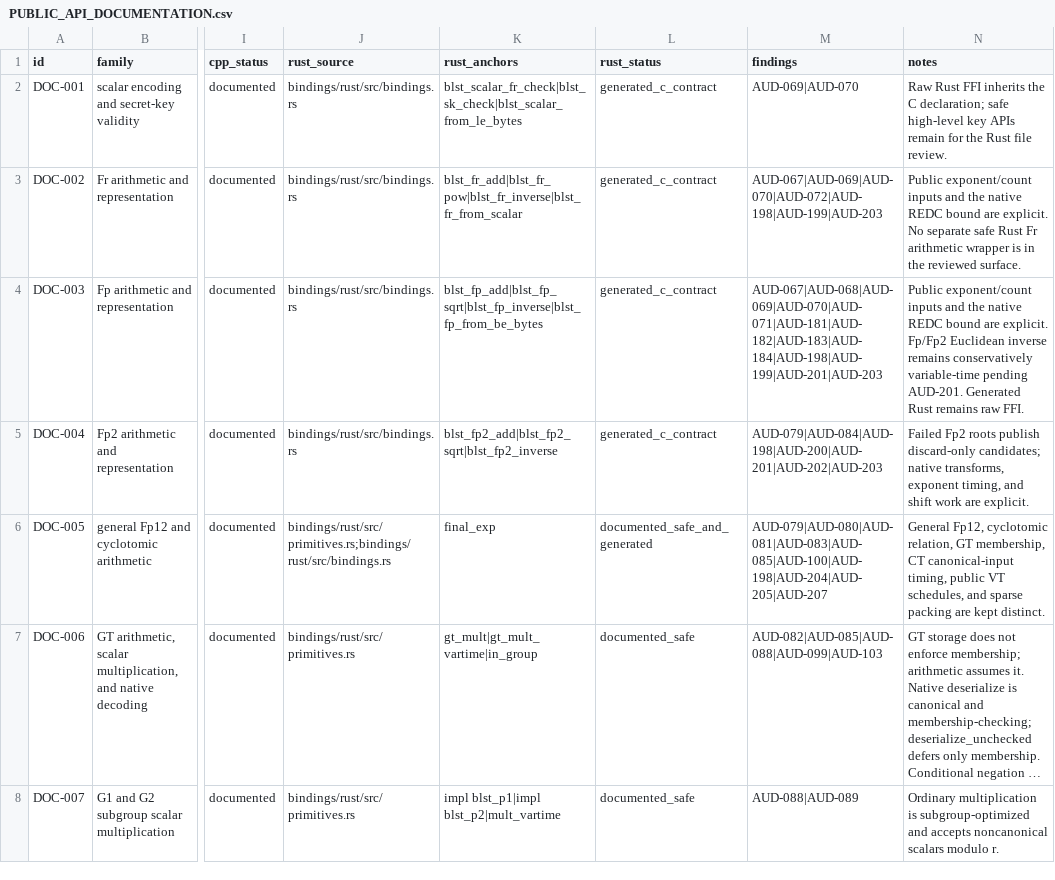
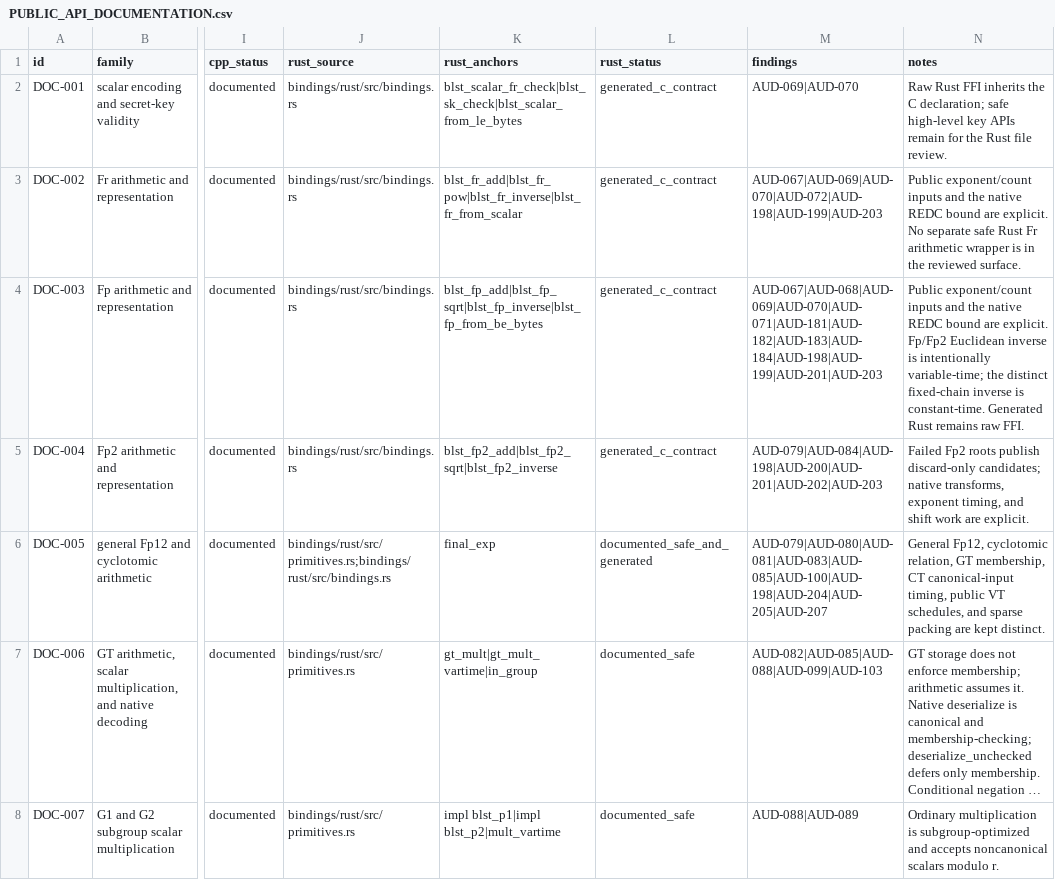
Before and after one commit to ladnir/temp-cat-blst, a CSV file: docs/audit/PUBLIC_API_DOCUMENTATION.csv, drawn as a sheet; only a part is shown, gaps mark what is left out; long unchanged cells end in …; the diff names each change by its address in the sheet, - before the commit and + after, or states it on an @@ line.

```diff
--- a/docs/audit/PUBLIC_API_DOCUMENTATION.csv
+++ b/docs/audit/PUBLIC_API_DOCUMENTATION.csv
-N4 (notes): …Euclidean inverse remains conservatively variable-time pending AUD-201. Generated Rust…
+N4 (notes): …Euclidean inverse is intentionally variable-time; the distinct fixed-chain inverse is constant-time. Generated Rust…
```
Also changed, not shown: docs/audit/FILE_MANIFEST.csv, 6 other files.
